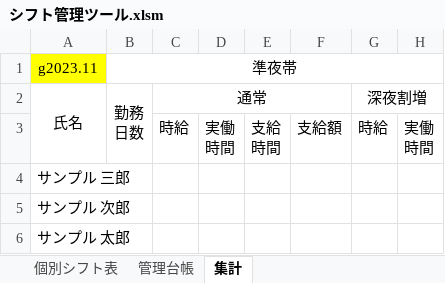
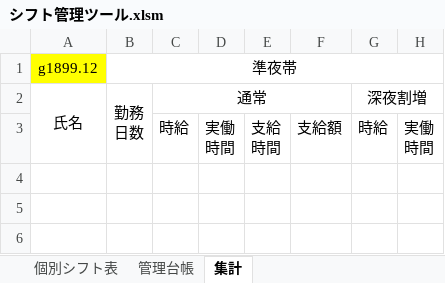
Before and after one commit to takayuki818/Work-management-record, an Excel workbook: シフト管理ツール.xlsm, sheet 集計, drawn as a sheet; only a part is shown; values as stored, in another font and other column widths than the file's, no borders; rows hold the shown columns only; the diff names each change by its address in the sheet, - before the commit and + after, or states it on an @@ line.

```diff
--- a/シフト管理ツール.xlsm (sheet 集計)
+++ b/シフト管理ツール.xlsm (sheet 集計)
-A1: g2023.11
+A1: g1899.12
-row 4: サンプル 三郎
-row 5: サンプル 次郎
-row 6: サンプル 太郎
```
Also changed, not shown: sheet 個別シフト表, sheet 管理台帳, formulas that keep their value, 2 other files.
